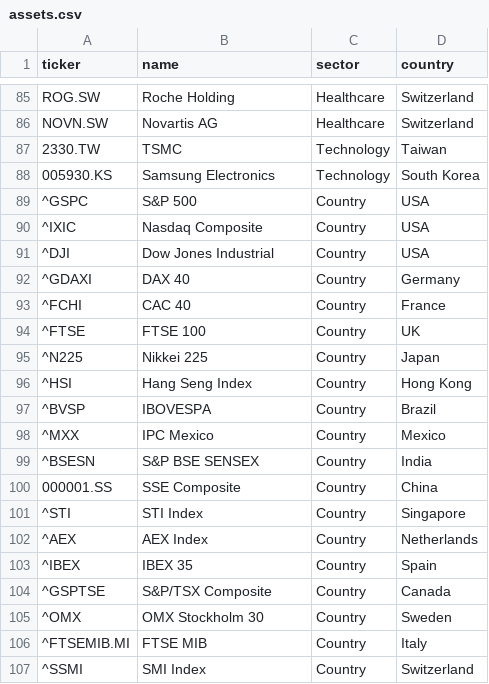
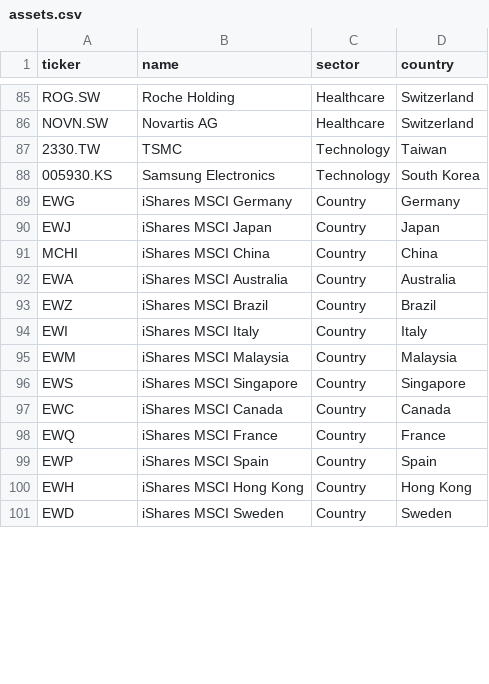
Before and after one commit to guilhermemalves03/SystemicRisk-Net, a CSV file: assets.csv, drawn as a sheet; only a part is shown, gaps mark what is left out; the diff covers the shown part only.

```diff
--- a/assets.csv
+++ b/assets.csv
@@ -88,20 +88,14 @@ NOVN.SW,Novartis AG,Healthcare,Switzerland
 005930.KS,Samsung Electronics,Technology,South Korea
-^GSPC,S&P 500,Country,USA
-^IXIC,Nasdaq Composite,Country,USA
-^DJI,Dow Jones Industrial,Country,USA
-^GDAXI,DAX 40,Country,Germany
-^FCHI,CAC 40,Country,France
-^FTSE,FTSE 100,Country,UK
-^N225,Nikkei 225,Country,Japan
-^HSI,Hang Seng Index,Country,Hong Kong
-^BVSP,IBOVESPA,Country,Brazil
-^MXX,IPC Mexico,Country,Mexico
-^BSESN,S&P BSE SENSEX,Country,India
-000001.SS,SSE Composite,Country,China
-^STI,STI Index,Country,Singapore
-^AEX,AEX Index,Country,Netherlands
-^IBEX,IBEX 35,Country,Spain
-^GSPTSE,S&P/TSX Composite,Country,Canada
-^OMX,OMX Stockholm 30,Country,Sweden
-^FTSEMIB.MI,FTSE MIB,Country,Italy
-^SSMI,SMI Index,Country,Switzerland
+EWG,iShares MSCI Germany,Country,Germany
+EWJ,iShares MSCI Japan,Country,Japan
+MCHI,iShares MSCI China,Country,China
+EWA,iShares MSCI Australia,Country,Australia
+EWZ,iShares MSCI Brazil,Country,Brazil
+EWI,iShares MSCI Italy,Country,Italy
+EWM,iShares MSCI Malaysia,Country,Malaysia
+EWS,iShares MSCI Singapore,Country,Singapore
+EWC,iShares MSCI Canada,Country,Canada
+EWQ,iShares MSCI France,Country,France
+EWP,iShares MSCI Spain,Country,Spain
+EWH,iShares MSCI Hong Kong,Country,Hong Kong
+EWD,iShares MSCI Sweden,Country,Sweden
```
Also changed, not shown: 1 added row and 1 removed row elsewhere in this file, 2 other files.
